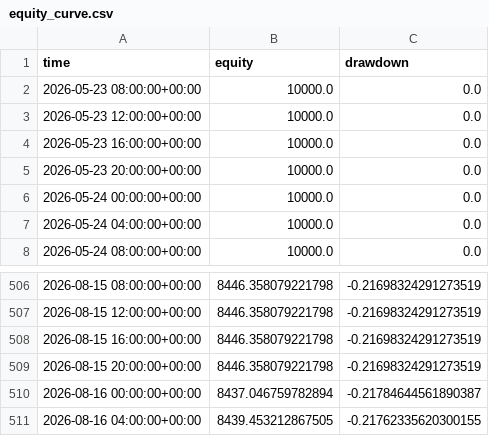
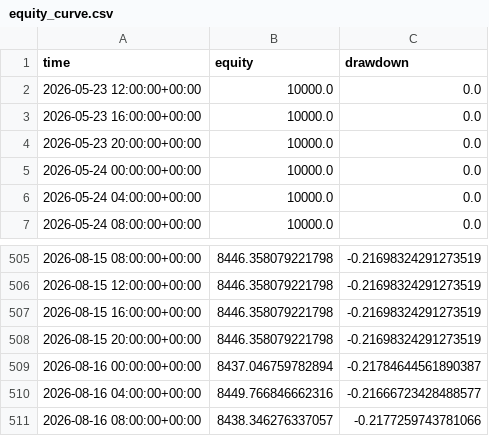
Before and after one commit to baeks0414/quant-4h-dual, a CSV file: results/paper_live_rt/equity_curve.csv, drawn as a sheet; only a part is shown, gaps mark what is left out.

```diff
--- a/results/paper_live_rt/equity_curve.csv
+++ b/results/paper_live_rt/equity_curve.csv
@@ -1,3 +1,2 @@
 time,equity,drawdown
-2026-05-23 08:00:00+00:00,10000.0,0.0
 2026-05-23 12:00:00+00:00,10000.0,0.0
@@ -510,2 +509,3 @@ time,equity,drawdown
 2026-08-16 00:00:00+00:00,8437.046759782894,-0.21784644561890387
-2026-08-16 04:00:00+00:00,8439.453212867505,-0.21762335620300155
+2026-08-16 04:00:00+00:00,8449.766846662316,-0.21666723428488577
+2026-08-16 08:00:00+00:00,8438.346276337057,-0.2177259743781066
```
Also changed, not shown: results/paper_live_rt/run_log.csv, results/paper_live_rt/trades.csv, 1 other file.
